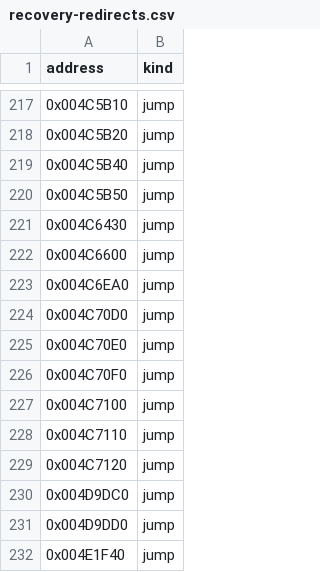
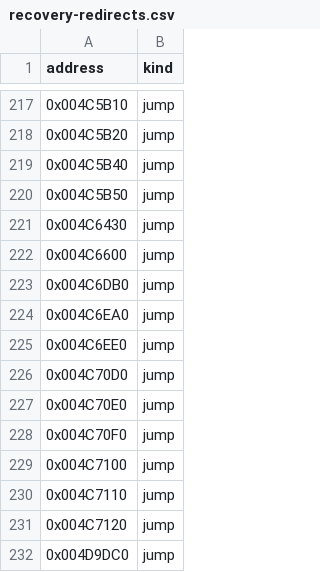
Before and after one commit to fran6co/OpenSMACX, a CSV file: docs/recovery-redirects.csv, drawn as a sheet; only a part is shown, gaps mark what is left out; the shorter side is filled out with more unchanged rows; the diff names each change by its address in the sheet, - before the commit and + after, or states it on an @@ line.

```diff
--- a/docs/recovery-redirects.csv
+++ b/docs/recovery-redirects.csv
+row 223: 0x004C6DB0 | jump
+row 225: 0x004C6EE0 | jump
```
Also changed, not shown: docs/recovery/priorities.csv, 9 other files.
